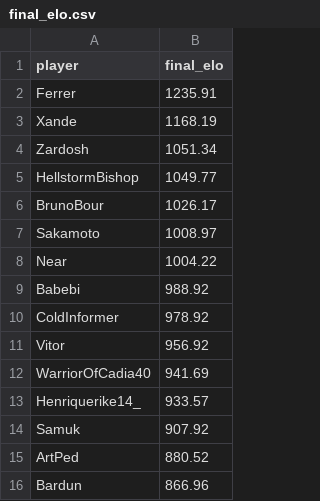
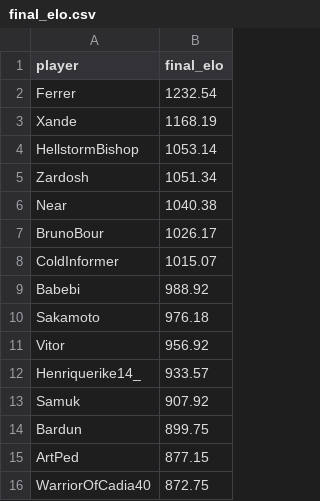
Before and after one commit to HenriqueBMa/TeamElo, a CSV file: final_elo.csv, drawn as a sheet.

```diff
--- a/final_elo.csv
+++ b/final_elo.csv
@@ -1,16 +1,16 @@
 player,final_elo
-Ferrer,1235.91
+Ferrer,1232.54
 Xande,1168.19
+HellstormBishop,1053.14
 Zardosh,1051.34
-HellstormBishop,1049.77
+Near,1040.38
 BrunoBour,1026.17
-Sakamoto,1008.97
-Near,1004.22
+ColdInformer,1015.07
 Babebi,988.92
-ColdInformer,978.92
+Sakamoto,976.18
 Vitor,956.92
-WarriorOfCadia40,941.69
 Henriquerike14_,933.57
 Samuk,907.92
-ArtPed,880.52
-Bardun,866.96
+Bardun,899.75
+ArtPed,877.15
+WarriorOfCadia40,872.75
```
Also changed, not shown: elo_history.csv, map_stats.csv, 4 other files.
